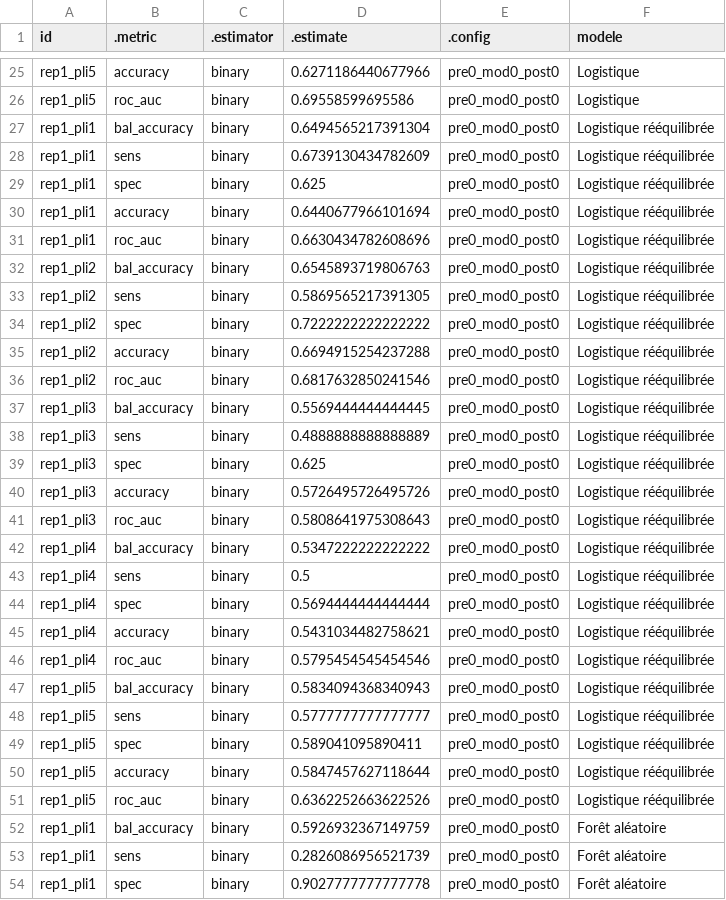
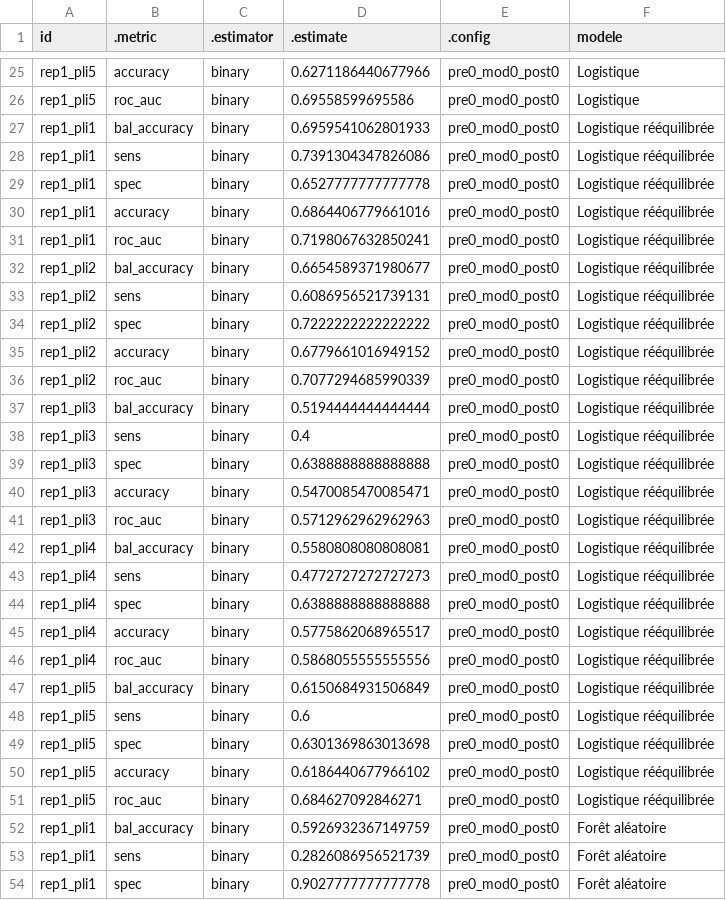
Before and after one commit to Lilou-gn/running-injury-kinematics, a CSV file: resultats/B01_scores_par_pli.csv, drawn as a sheet; only a part is shown, gaps mark what is left out; the diff covers the shown part only.

```diff
--- a/resultats/B01_scores_par_pli.csv
+++ b/resultats/B01_scores_par_pli.csv
@@ -26,27 +26,27 @@ rep1_pli5,accuracy,binary,0.6271186440677966,pre0_mod0_post0,Logistique
 rep1_pli5,roc_auc,binary,0.69558599695586,pre0_mod0_post0,Logistique
-rep1_pli1,bal_accuracy,binary,0.6494565217391304,pre0_mod0_post0,Logistique rééquilibrée
-rep1_pli1,sens,binary,0.6739130434782609,pre0_mod0_post0,Logistique rééquilibrée
-rep1_pli1,spec,binary,0.625,pre0_mod0_post0,Logistique rééquilibrée
-rep1_pli1,accuracy,binary,0.6440677966101694,pre0_mod0_post0,Logistique rééquilibrée
-rep1_pli1,roc_auc,binary,0.6630434782608696,pre0_mod0_post0,Logistique rééquilibrée
-rep1_pli2,bal_accuracy,binary,0.6545893719806763,pre0_mod0_post0,Logistique rééquilibrée
-rep1_pli2,sens,binary,0.5869565217391305,pre0_mod0_post0,Logistique rééquilibrée
+rep1_pli1,bal_accuracy,binary,0.6959541062801933,pre0_mod0_post0,Logistique rééquilibrée
+rep1_pli1,sens,binary,0.7391304347826086,pre0_mod0_post0,Logistique rééquilibrée
+rep1_pli1,spec,binary,0.6527777777777778,pre0_mod0_post0,Logistique rééquilibrée
+rep1_pli1,accuracy,binary,0.6864406779661016,pre0_mod0_post0,Logistique rééquilibrée
+rep1_pli1,roc_auc,binary,0.7198067632850241,pre0_mod0_post0,Logistique rééquilibrée
+rep1_pli2,bal_accuracy,binary,0.6654589371980677,pre0_mod0_post0,Logistique rééquilibrée
+rep1_pli2,sens,binary,0.6086956521739131,pre0_mod0_post0,Logistique rééquilibrée
 rep1_pli2,spec,binary,0.7222222222222222,pre0_mod0_post0,Logistique rééquilibrée
-rep1_pli2,accuracy,binary,0.6694915254237288,pre0_mod0_post0,Logistique rééquilibrée
-rep1_pli2,roc_auc,binary,0.6817632850241546,pre0_mod0_post0,Logistique rééquilibrée
-rep1_pli3,bal_accuracy,binary,0.5569444444444445,pre0_mod0_post0,Logistique rééquilibrée
-rep1_pli3,sens,binary,0.4888888888888889,pre0_mod0_post0,Logistique rééquilibrée
-rep1_pli3,spec,binary,0.625,pre0_mod0_post0,Logistique rééquilibrée
-rep1_pli3,accuracy,binary,0.5726495726495726,pre0_mod0_post0,Logistique rééquilibrée
-rep1_pli3,roc_auc,binary,0.5808641975308643,pre0_mod0_post0,Logistique rééquilibrée
-rep1_pli4,bal_accuracy,binary,0.5347222222222222,pre0_mod0_post0,Logistique rééquilibrée
-rep1_pli4,sens,binary,0.5,pre0_mod0_post0,Logistique rééquilibrée
-rep1_pli4,spec,binary,0.5694444444444444,pre0_mod0_post0,Logistique rééquilibrée
-rep1_pli4,accuracy,binary,0.5431034482758621,pre0_mod0_post0,Logistique rééquilibrée
-rep1_pli4,roc_auc,binary,0.5795454545454546,pre0_mod0_post0,Logistique rééquilibrée
-rep1_pli5,bal_accuracy,binary,0.5834094368340943,pre0_mod0_post0,Logistique rééquilibrée
-rep1_pli5,sens,binary,0.5777777777777777,pre0_mod0_post0,Logistique rééquilibrée
-rep1_pli5,spec,binary,0.589041095890411,pre0_mod0_post0,Logistique rééquilibrée
-rep1_pli5,accuracy,binary,0.5847457627118644,pre0_mod0_post0,Logistique rééquilibrée
-rep1_pli5,roc_auc,binary,0.6362252663622526,pre0_mod0_post0,Logistique rééquilibrée
+rep1_pli2,accuracy,binary,0.6779661016949152,pre0_mod0_post0,Logistique rééquilibrée
+rep1_pli2,roc_auc,binary,0.7077294685990339,pre0_mod0_post0,Logistique rééquilibrée
+rep1_pli3,bal_accuracy,binary,0.5194444444444444,pre0_mod0_post0,Logistique rééquilibrée
+rep1_pli3,sens,binary,0.4,pre0_mod0_post0,Logistique rééquilibrée
+rep1_pli3,spec,binary,0.6388888888888888,pre0_mod0_post0,Logistique rééquilibrée
+rep1_pli3,accuracy,binary,0.5470085470085471,pre0_mod0_post0,Logistique rééquilibrée
+rep1_pli3,roc_auc,binary,0.5712962962962963,pre0_mod0_post0,Logistique rééquilibrée
+rep1_pli4,bal_accuracy,binary,0.5580808080808081,pre0_mod0_post0,Logistique rééquilibrée
+rep1_pli4,sens,binary,0.4772727272727273,pre0_mod0_post0,Logistique rééquilibrée
+rep1_pli4,spec,binary,0.6388888888888888,pre0_mod0_post0,Logistique rééquilibrée
+rep1_pli4,accuracy,binary,0.5775862068965517,pre0_mod0_post0,Logistique rééquilibrée
+rep1_pli4,roc_auc,binary,0.5868055555555556,pre0_mod0_post0,Logistique rééquilibrée
+rep1_pli5,bal_accuracy,binary,0.6150684931506849,pre0_mod0_post0,Logistique rééquilibrée
+rep1_pli5,sens,binary,0.6,pre0_mod0_post0,Logistique rééquilibrée
+rep1_pli5,spec,binary,0.6301369863013698,pre0_mod0_post0,Logistique rééquilibrée
+rep1_pli5,accuracy,binary,0.6186440677966102,pre0_mod0_post0,Logistique rééquilibrée
+rep1_pli5,roc_auc,binary,0.684627092846271,pre0_mod0_post0,Logistique rééquilibrée
 rep1_pli1,bal_accuracy,binary,0.5926932367149759,pre0_mod0_post0,Forêt aléatoire
```
Also changed, not shown: 23 edited cells elsewhere in this file, resultats/B01_predictions_hors_pli.csv, 3 other files.
